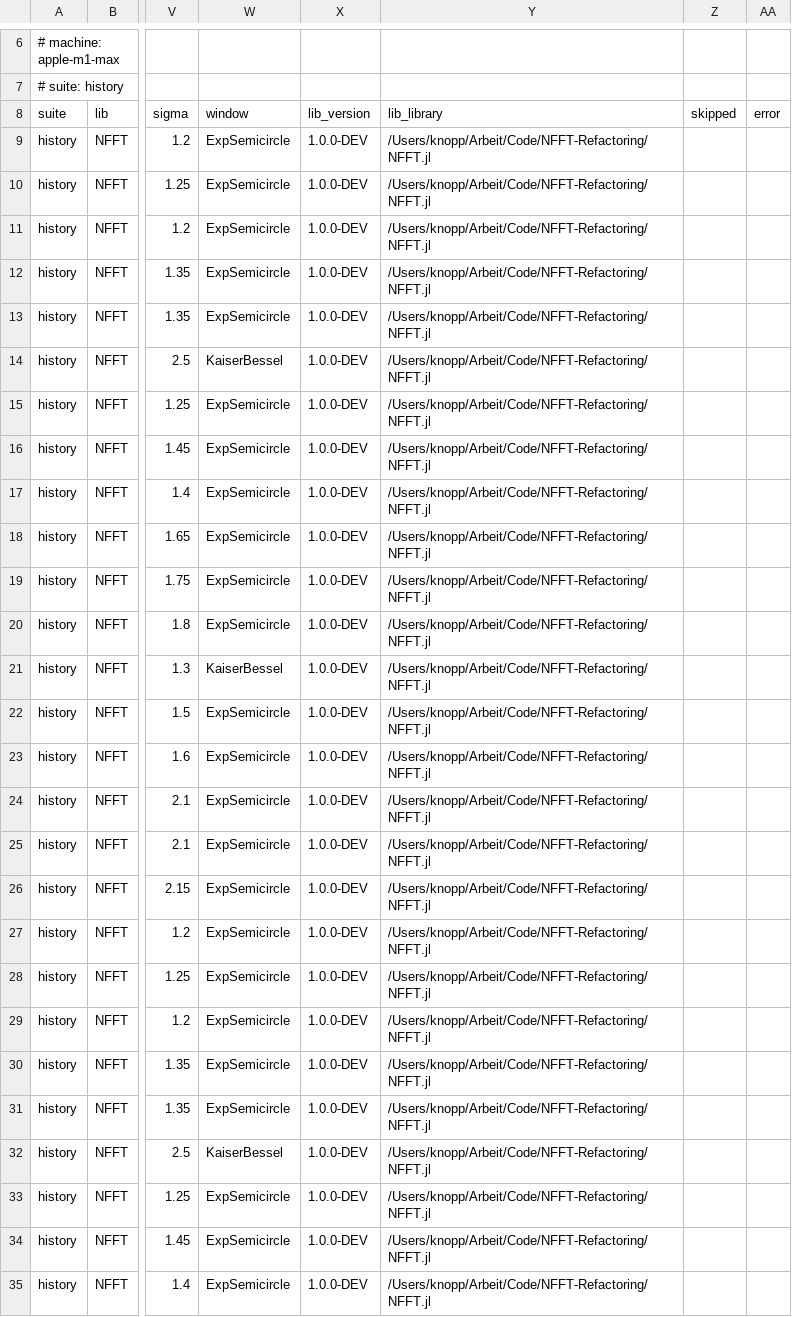
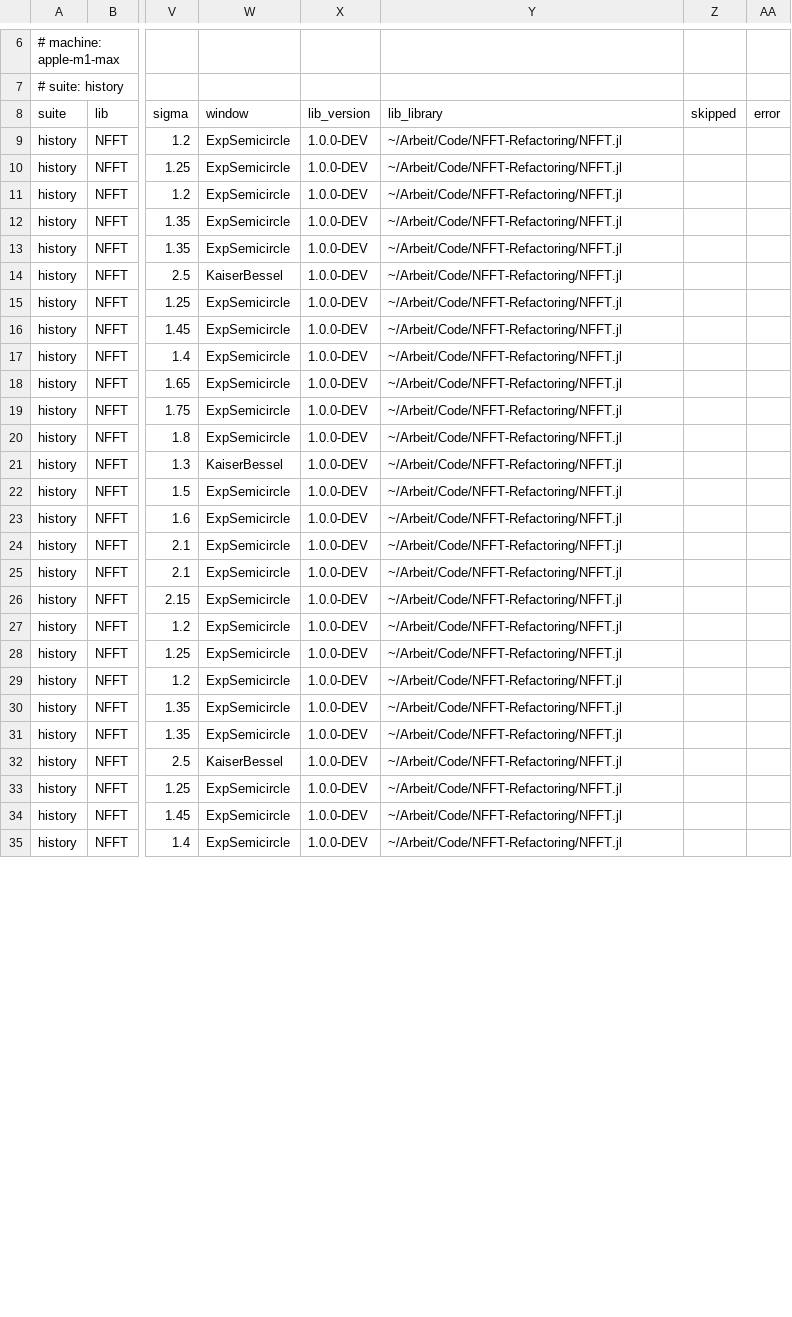
Before and after one commit to JuliaMath/NFFT.jl, a CSV file: benchmark/results/apple-m1-max/history.csv, drawn as a sheet; only a part is shown, gaps mark what is left out; the diff covers the shown part only; the diff names each change by its address in the sheet, - before the commit and + after, or states it on an @@ line.

```diff
--- a/benchmark/results/apple-m1-max/history.csv
+++ b/benchmark/results/apple-m1-max/history.csv
-Y9:Y35 (lib_library): /Users/knopp/Arbeit/Code/NFFT-Refactoring/NFFT.jl
+Y9:Y35 (lib_library): ~/Arbeit/Code/NFFT-Refactoring/NFFT.jl
```
Also changed, not shown: 45 edited cells elsewhere in this file, benchmark/results/apple-m1-max/batch.csv, benchmark/results/apple-m1-max/pareto.csv, 6 other files.
